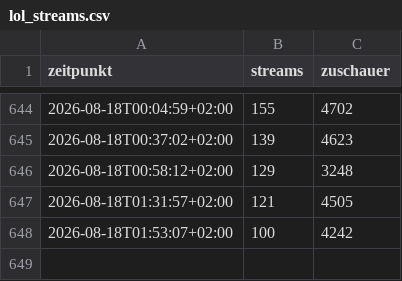
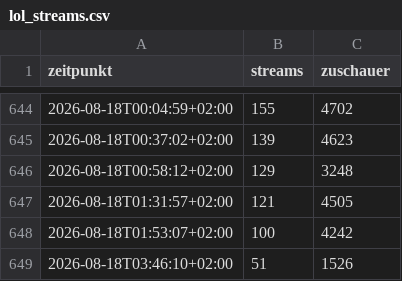
Before and after one commit to MartinM02/twitch-statistik, a CSV file: lol_streams.csv, drawn as a sheet; only a part is shown, gaps mark what is left out; the diff names each change by its address in the sheet, - before the commit and + after, or states it on an @@ line.

```diff
--- a/lol_streams.csv
+++ b/lol_streams.csv
+row 649: 2026-08-18T03:46:10+02:00 | 51 | 1526
```
Also changed, not shown: 1 other file.
